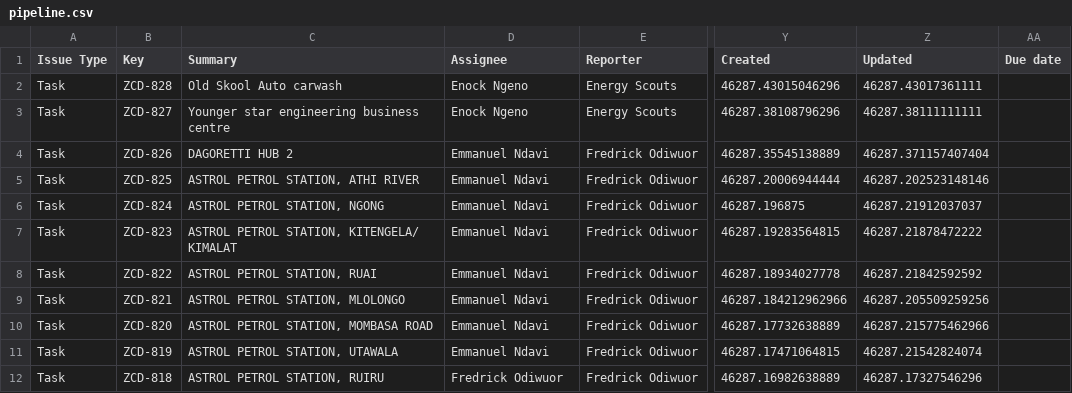
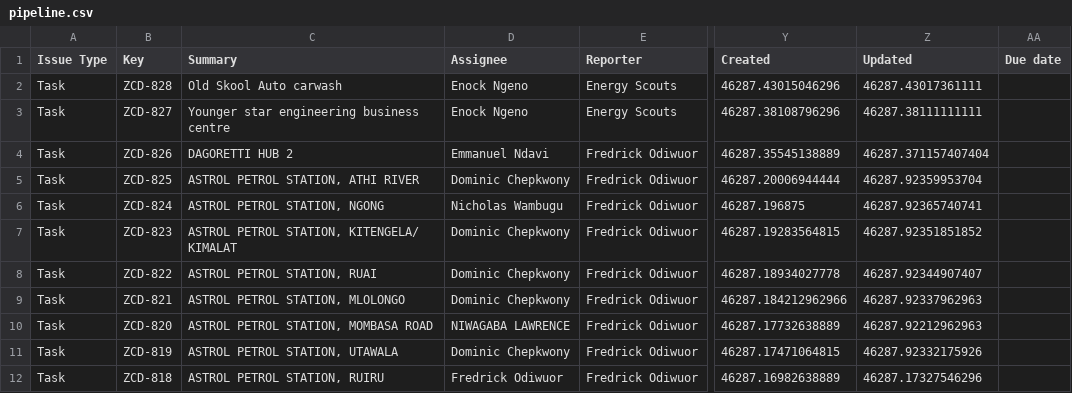
Before and after one commit to keithkinuthiakamauzeno/Network-Overview-Dashboard, a CSV file: data/pipeline.csv, drawn as a sheet; only a part is shown, gaps mark what is left out; the diff covers the shown part only; the diff names each change by its address in the sheet, - before the commit and + after, or states it on an @@ line.

```diff
--- a/data/pipeline.csv
+++ b/data/pipeline.csv
-D5 (Assignee): Emmanuel Ndavi
+D5 (Assignee): Dominic Chepkwony
-Z5 (Updated): 46287.202523148146
+Z5 (Updated): 46287.92359953704
-D6 (Assignee): Emmanuel Ndavi
+D6 (Assignee): Nicholas Wambugu
-Z6 (Updated): 46287.21912037037
+Z6 (Updated): 46287.92365740741
-D7:D9 (Assignee): Emmanuel Ndavi
+D7:D9 (Assignee): Dominic Chepkwony
-Z7 (Updated): 46287.21878472222
+Z7 (Updated): 46287.92351851852
-Z8 (Updated): 46287.21842592592
+Z8 (Updated): 46287.92344907407
-Z9 (Updated): 46287.205509259256
+Z9 (Updated): 46287.92337962963
-D10 (Assignee): Emmanuel Ndavi
+D10 (Assignee): NIWAGABA LAWRENCE
-Z10 (Updated): 46287.215775462966
+Z10 (Updated): 46287.92212962963
-D11 (Assignee): Emmanuel Ndavi
+D11 (Assignee): Dominic Chepkwony
-Z11 (Updated): 46287.21542824074
+Z11 (Updated): 46287.92332175926
```
Also changed, not shown: 25 edited cells elsewhere in this file.
